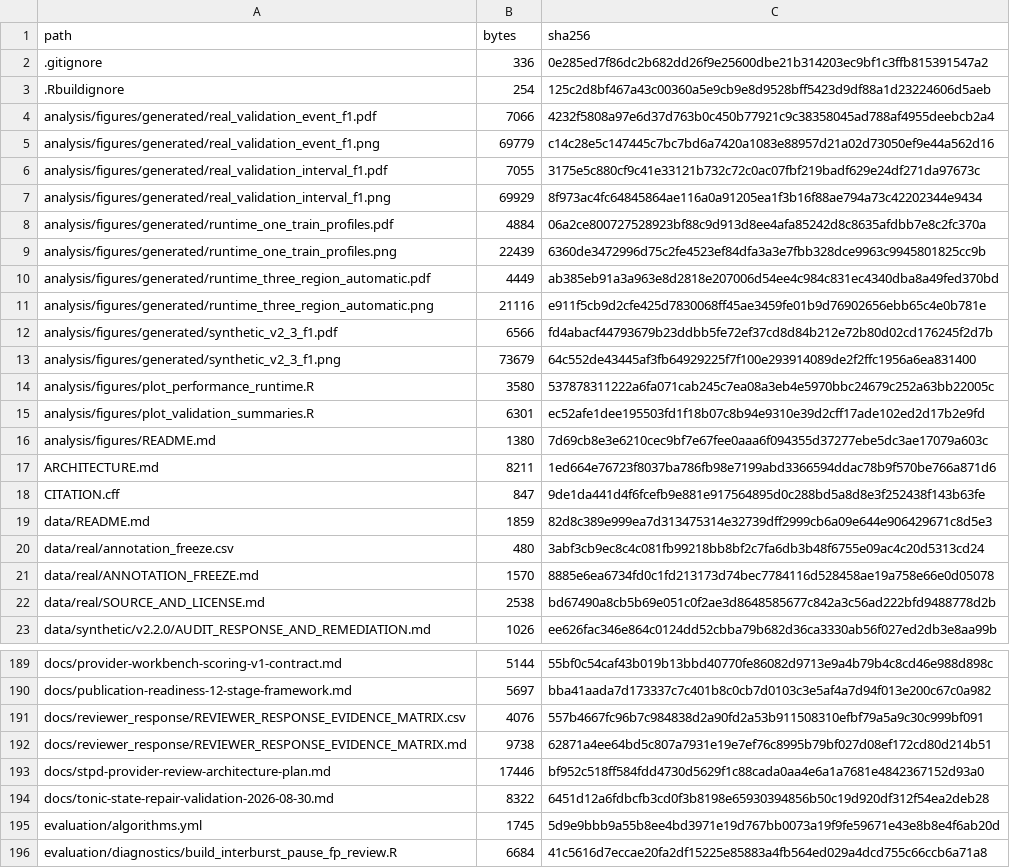
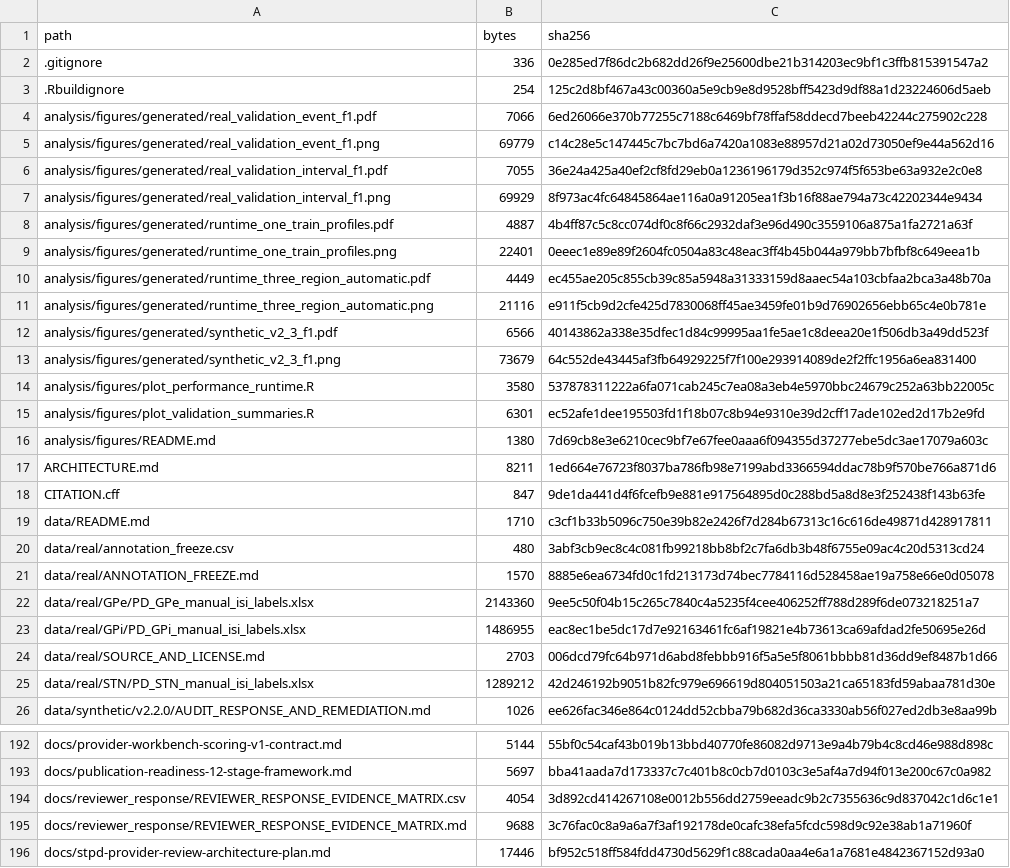
Before and after one commit to zhouhouchun/SpikeTrainPatternDetector-STPD, a CSV file: release_manifest_sha256.csv, drawn as a sheet; only a part is shown, gaps mark what is left out; the shorter side is filled out with more unchanged rows; the diff covers the shown part only.

Commit message:
Publish cleared real reference workbooks

```diff
--- a/release_manifest_sha256.csv
+++ b/release_manifest_sha256.csv
@@ -3,11 +3,11 @@
 ".Rbuildignore",254,"125c2d8bf467a43c00360a5e9cb9e8d9528bff5423d9df88a1d23224606d5aeb"
-"analysis/figures/generated/real_validation_event_f1.pdf",7066,"4232f5808a97e6d37d763b0c450b77921c9c38358045ad788af4955deebcb2a4"
+"analysis/figures/generated/real_validation_event_f1.pdf",7066,"6ed26066e370b77255c7188c6469bf78ffaf58ddecd7beeb42244c275902c228"
 "analysis/figures/generated/real_validation_event_f1.png",69779,"c14c28e5c147445c7bc7bd6a7420a1083e88957d21a02d73050ef9e44a562d16"
-"analysis/figures/generated/real_validation_interval_f1.pdf",7055,"3175e5c880cf9c41e33121b732c72c0ac07fbf219badf629e24df271da97673c"
+"analysis/figures/generated/real_validation_interval_f1.pdf",7055,"36e24a425a40ef2cf8fd29eb0a1236196179d352c974f5f653be63a932e2c0e8"
 "analysis/figures/generated/real_validation_interval_f1.png",69929,"8f973ac4fc64845864ae116a0a91205ea1f3b16f88ae794a73c42202344e9434"
-"analysis/figures/generated/runtime_one_train_profiles.pdf",4884,"06a2ce800727528923bf88c9d913d8ee4afa85242d8c8635afdbb7e8c2fc370a"
-"analysis/figures/generated/runtime_one_train_profiles.png",22439,"6360de3472996d75c2fe4523ef84dfa3a3e7fbb328dce9963c9945801825cc9b"
-"analysis/figures/generated/runtime_three_region_automatic.pdf",4449,"ab385eb91a3a963e8d2818e207006d54ee4c984c831ec4340dba8a49fed370bd"
+"analysis/figures/generated/runtime_one_train_profiles.pdf",4887,"4b4ff87c5c8cc074df0c8f66c2932daf3e96d490c3559106a875a1fa2721a63f"
+"analysis/figures/generated/runtime_one_train_profiles.png",22401,"0eeec1e89e89f2604fc0504a83c48eac3ff4b45b044a979bb7bfbf8c649eea1b"
+"analysis/figures/generated/runtime_three_region_automatic.pdf",4449,"ec455ae205c855cb39c85a5948a31333159d8aaec54a103cbfaa2bca3a48b70a"
 "analysis/figures/generated/runtime_three_region_automatic.png",21116,"e911f5cb9d2cfe425d7830068ff45ae3459fe01b9d76902656ebb65c4e0b781e"
-"analysis/figures/generated/synthetic_v2_3_f1.pdf",6566,"fd4abacf44793679b23ddbb5fe72ef37cd8d84b212e72b80d02cd176245f2d7b"
+"analysis/figures/generated/synthetic_v2_3_f1.pdf",6566,"40143862a338e35dfec1d84c99995aa1fe5ae1c8deea20e1f506db3a49dd523f"
 "analysis/figures/generated/synthetic_v2_3_f1.png",73679,"64c552de43445af3fb64929225f7f100e293914089de2f2ffc1956a6ea831400"
@@ -18,6 +18,9 @@
 "CITATION.cff",847,"9de1da441d4f6fcefb9e881e917564895d0c288bd5a8d8e3f252438f143b63fe"
-"data/README.md",1859,"82d8c389e999ea7d313475314e32739dff2999cb6a09e644e906429671c8d5e3"
+"data/README.md",1710,"c3cf1b33b5096c750e39b82e2426f7d284b67313c16c616de49871d428917811"
 "data/real/annotation_freeze.csv",480,"3abf3cb9ec8c4c081fb99218bb8bf2c7fa6db3b48f6755e09ac4c20d5313cd24"
 "data/real/ANNOTATION_FREEZE.md",1570,"8885e6ea6734fd0c1fd213173d74bec7784116d528458ae19a758e66e0d05078"
-"data/real/SOURCE_AND_LICENSE.md",2538,"bd67490a8cb5b69e051c0f2ae3d8648585677c842a3c56ad222bfd9488778d2b"
+"data/real/GPe/PD_GPe_manual_isi_labels.xlsx",2143360,"9ee5c50f04b15c265c7840c4a5235f4cee406252ff788d289f6de073218251a7"
+"data/real/GPi/PD_GPi_manual_isi_labels.xlsx",1486955,"eac8ec1be5dc17d7e92163461fc6af19821e4b73613ca69afdad2fe50695e26d"
+"data/real/SOURCE_AND_LICENSE.md",2703,"006dcd79fc64b971d6abd8febbb916f5a5e5f8061bbbb81d36dd9ef8487b1d66"
+"data/real/STN/PD_STN_manual_isi_labels.xlsx",1289212,"42d246192b9051b82fc979e696619d804051503a21ca65183fd59abaa781d30e"
 "data/synthetic/v2.2.0/AUDIT_RESPONSE_AND_REMEDIATION.md",1026,"ee626fac346e864c0124dd52cbba79b682d36ca3330ab56f027ed2db3e8aa99b"
@@ -190,4 +193,4 @@
 "docs/publication-readiness-12-stage-framework.md",5697,"bba41aada7d173337c7c401b8c0cb7d0103c3e5af4a7d94f013e200c67c0a982"
-"docs/reviewer_response/REVIEWER_RESPONSE_EVIDENCE_MATRIX.csv",4076,"557b4667fc96b7c984838d2a90fd2a53b911508310efbf79a5a9c30c999bf091"
-"docs/reviewer_response/REVIEWER_RESPONSE_EVIDENCE_MATRIX.md",9738,"62871a4ee64bd5c807a7931e19e7ef76c8995b79bf027d08ef172cd80d214b51"
+"docs/reviewer_response/REVIEWER_RESPONSE_EVIDENCE_MATRIX.csv",4054,"3d892cd414267108e0012b556dd2759eeadc9b2c7355636c9d837042c1d6c1e1"
+"docs/reviewer_response/REVIEWER_RESPONSE_EVIDENCE_MATRIX.md",9688,"3c76fac0c8a9a6a7f3af192178de0cafc38efa5fcdc598d9c92e38ab1a71960f"
 "docs/stpd-provider-review-architecture-plan.md",17446,"bf952c518ff584fdd4730d5629f1c88cada0aa4e6a1a7681e4842367152d93a0"
```
Also changed, not shown: 5 edited cells elsewhere in this file, docs/reviewer_response/REVIEWER_RESPONSE_EVIDENCE_MATRIX.csv, 15 other files.
